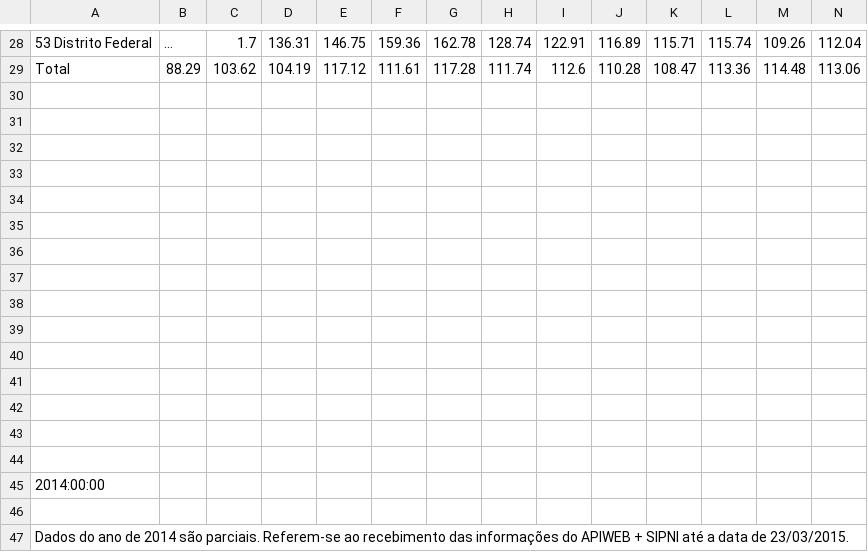
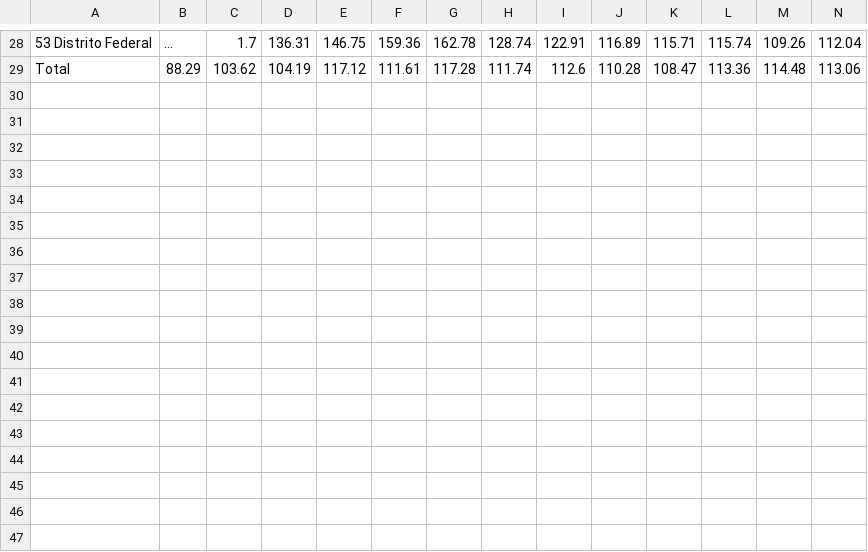
Before and after one commit to rossmodolin/AluraDataScience, a CSV file: Module 2/tuberculosis_vaccine_coverage.csv, drawn as a sheet; only a part is shown, gaps mark what is left out; rows hold the shown columns only; the diff names each change by its address in the sheet, - before the commit and + after, or states it on an @@ line.

Commit message:
Removed extra lines

```diff
--- a/Module 2/tuberculosis_vaccine_coverage.csv
+++ b/Module 2/tuberculosis_vaccine_coverage.csv
-row 30: (empty)
-row 31: (empty)
-row 32: (empty)
-row 33: (empty)
-row 34: (empty)
-row 35: (empty)
-row 36: (empty)
-row 37: (empty)
-row 38: (empty)
-row 39: (empty)
-row 40: (empty)
-row 41: (empty)
-row 42: (empty)
-row 43: (empty)
-row 44: (empty)
-row 45: 2014:00:00
-row 46: (empty)
-row 47: Dados do ano de 2014 são parciais. Referem-se ao recebimento das informações do APIWEB + SIPNI até a data de 23/03/2015.
```
